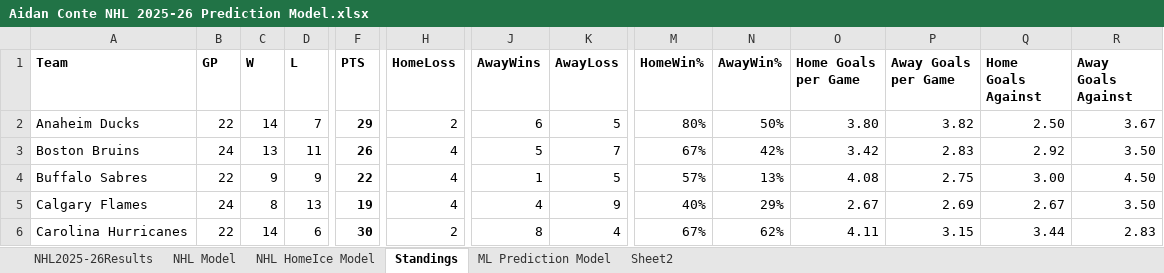
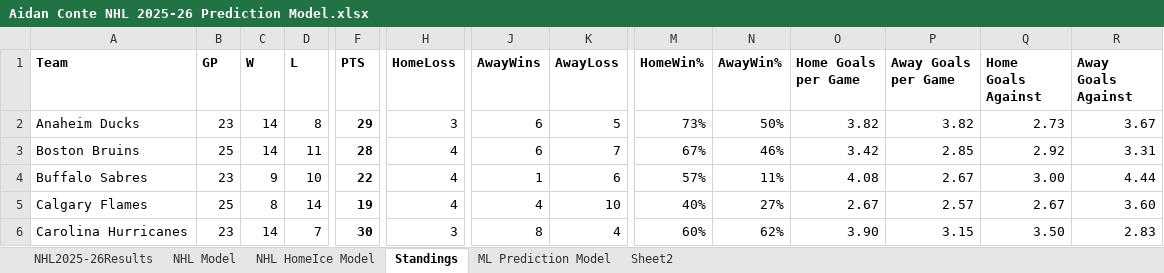
Before and after one commit to AidzNasty/NHL-Prediction-Model, an Excel workbook: Aidan Conte NHL 2025-26 Prediction Model.xlsx, sheet Standings, drawn as a sheet; only a part is shown, gaps mark what is left out; values as stored, in another font and other column widths than the file's, no borders; table styles not drawn; the diff covers the shown part only; the diff names each change by its address in the sheet, - before the commit and + after, or states it on an @@ line.

```diff
--- a/Aidan Conte NHL 2025-26 Prediction Model.xlsx (sheet Standings)
+++ b/Aidan Conte NHL 2025-26 Prediction Model.xlsx (sheet Standings)
-B2 (GP): 22
+B2 (GP): 23
-D2 (L): 7
+D2 (L): 8
-H2 (HomeLoss): 2
+H2 (HomeLoss): 3
-M2 (HomeWin%): 80%
+M2 (HomeWin%): 73%
-O2 (Home Goals per Game): 3.80
+O2 (Home Goals per Game): 3.82
-Q2 (Home Goals Against): 2.50
+Q2 (Home Goals Against): 2.73
-B3 (GP): 24
+B3 (GP): 25
-C3 (W): 13
+C3 (W): 14
-F3 (PTS): 26
+F3 (PTS): 28
-J3 (AwayWins): 5
+J3 (AwayWins): 6
-N3 (AwayWin%): 42%
+N3 (AwayWin%): 46%
-P3 (Away Goals per Game): 2.83
+P3 (Away Goals per Game): 2.85
-R3 (Away Goals Against): 3.50
+R3 (Away Goals Against): 3.31
-B4 (GP): 22
+B4 (GP): 23
-D4 (L): 9
+D4 (L): 10
-K4 (AwayLoss): 5
+K4 (AwayLoss): 6
-N4 (AwayWin%): 13%
+N4 (AwayWin%): 11%
-P4 (Away Goals per Game): 2.75
+P4 (Away Goals per Game): 2.67
-R4 (Away Goals Against): 4.50
+R4 (Away Goals Against): 4.44
-B5 (GP): 24
+B5 (GP): 25
-D5 (L): 13
+D5 (L): 14
-K5 (AwayLoss): 9
+K5 (AwayLoss): 10
-N5 (AwayWin%): 29%
+N5 (AwayWin%): 27%
-P5 (Away Goals per Game): 2.69
+P5 (Away Goals per Game): 2.57
-R5 (Away Goals Against): 3.50
+R5 (Away Goals Against): 3.60
-B6 (GP): 22
+B6 (GP): 23
-D6 (L): 6
+D6 (L): 7
-H6 (HomeLoss): 2
+H6 (HomeLoss): 3
-M6 (HomeWin%): 67%
+M6 (HomeWin%): 60%
-O6 (Home Goals per Game): 4.11
+O6 (Home Goals per Game): 3.90
-Q6 (Home Goals Against): 3.44
+Q6 (Home Goals Against): 3.50
```
Also changed, not shown: 165 edited cells elsewhere in this sheet, sheet NHL HomeIce Model, sheet NHL Model, sheet ML Prediction Model, sheet NHL2025-26Results.
